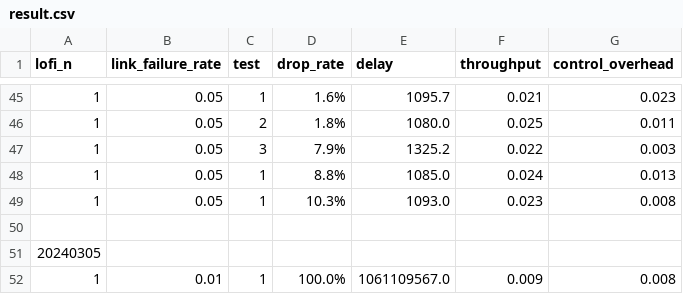
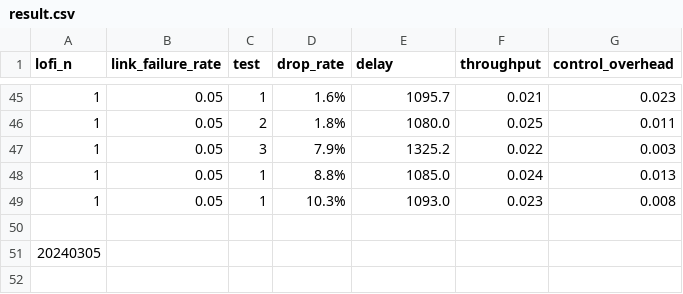
Before and after one commit to sq591442679/distributed-emulator, a CSV file: node-manager/result.csv, drawn as a sheet; only a part is shown, gaps mark what is left out.

```diff
--- a/node-manager/result.csv
+++ b/node-manager/result.csv
@@ -51,2 +51 @@ lofi_n,link_failure_rate,test,drop_rate,delay,throughput,control_overhead
 20240305
-1,0.01,1,100.0%,1061109567.0,0.009,0.008
```
Also changed, not shown: 2 other files.
